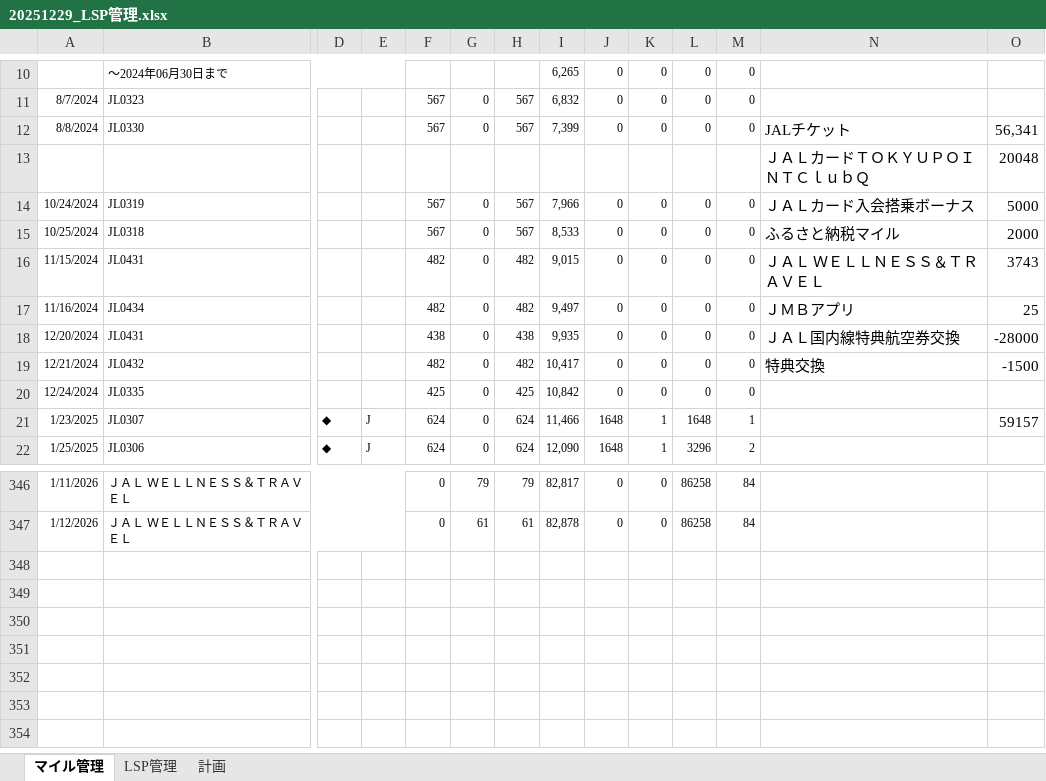
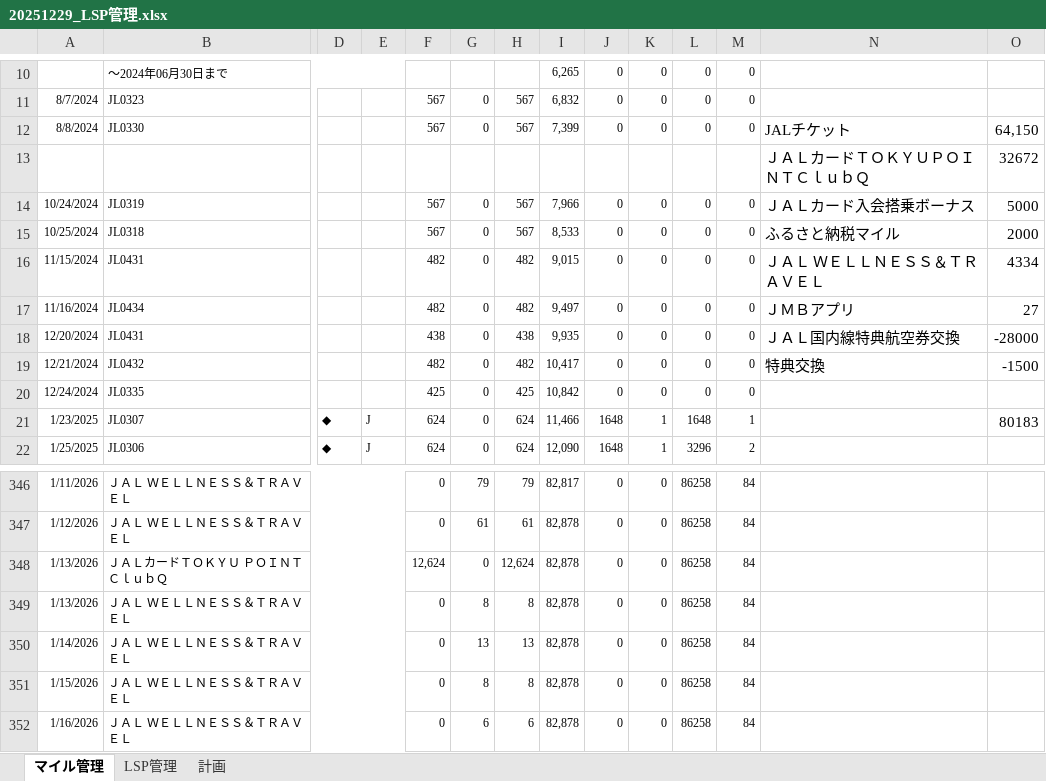
Before and after one commit to mineo1178/jal-status-viewer, an Excel workbook: data/20251229_LSP管理.xlsx, sheet マイル管理, drawn as a sheet; only a part is shown, gaps mark what is left out; values as stored, in another font and other column widths than the file's, no borders; charts and pictures not drawn; rows hold the shown columns only; the diff names each change by its address in the sheet, - before the commit and + after, or states it on an @@ line.

```diff
--- a/data/20251229_LSP管理.xlsx (sheet マイル管理)
+++ b/data/20251229_LSP管理.xlsx (sheet マイル管理)
-O12: 56,341
+O12: 64,150
-O13: 20048
+O13: 32672
-O16: 3743
+O16: 4334
-O17: 25
+O17: 27
-O21: 59157
+O21: 80183
+row 348: 1/13/2026 | ＪＡＬカードＴＯＫＹＵ ＰＯＩＮＴＣｌｕｂＱ |  |  | 12,624 | 0 | 12,624 | 82,878 | 0 | 0 | 86258 | 84
+row 349: 1/13/2026 | ＪＡＬ ＷＥＬＬＮＥＳＳ＆ＴＲＡＶＥＬ |  |  | 0 | 8 | 8 | 82,878 | 0 | 0 | 86258 | 84
+row 350: 1/14/2026 | ＪＡＬ ＷＥＬＬＮＥＳＳ＆ＴＲＡＶＥＬ |  |  | 0 | 13 | 13 | 82,878 | 0 | 0 | 86258 | 84
+row 351: 1/15/2026 | ＪＡＬ ＷＥＬＬＮＥＳＳ＆ＴＲＡＶＥＬ |  |  | 0 | 8 | 8 | 82,878 | 0 | 0 | 86258 | 84
+row 352: 1/16/2026 | ＪＡＬ ＷＥＬＬＮＥＳＳ＆ＴＲＡＶＥＬ |  |  | 0 | 6 | 6 | 82,878 | 0 | 0 | 86258 | 84
```
Also changed, not shown: sheet 計画, sheet LSP管理, hidden cells, charts or pictures.
